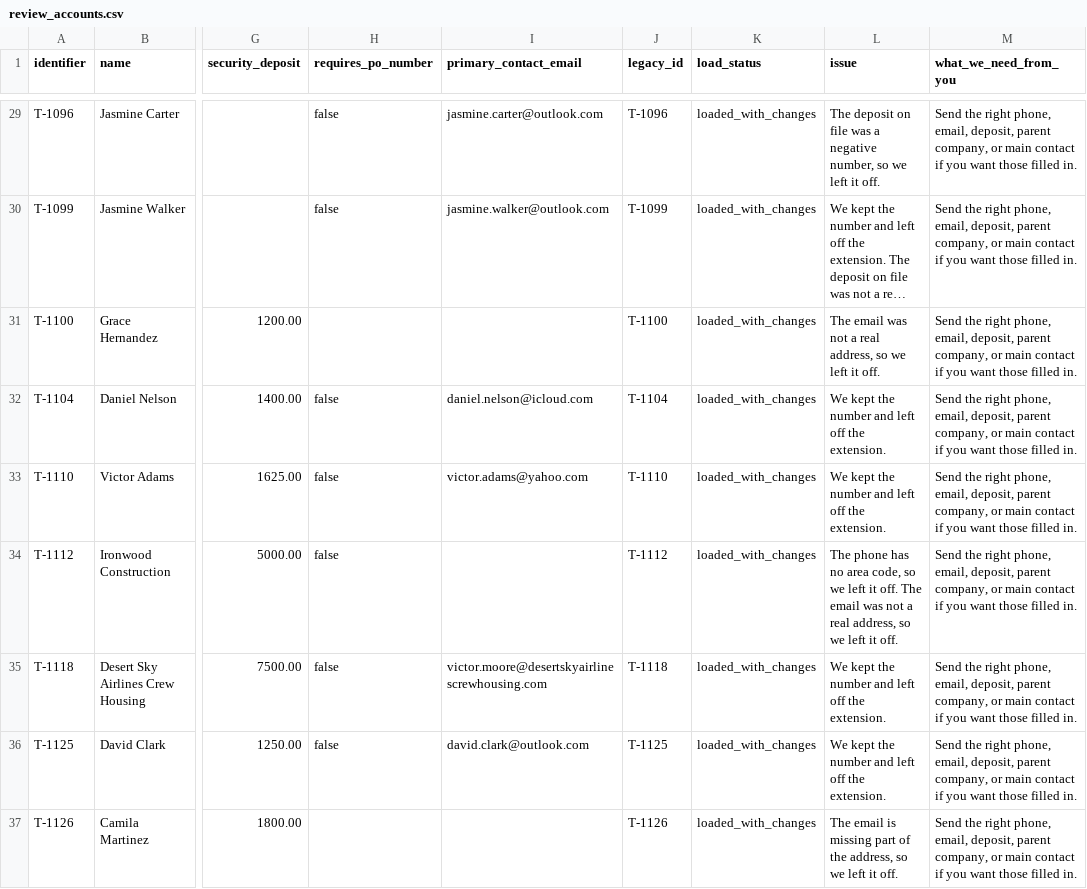
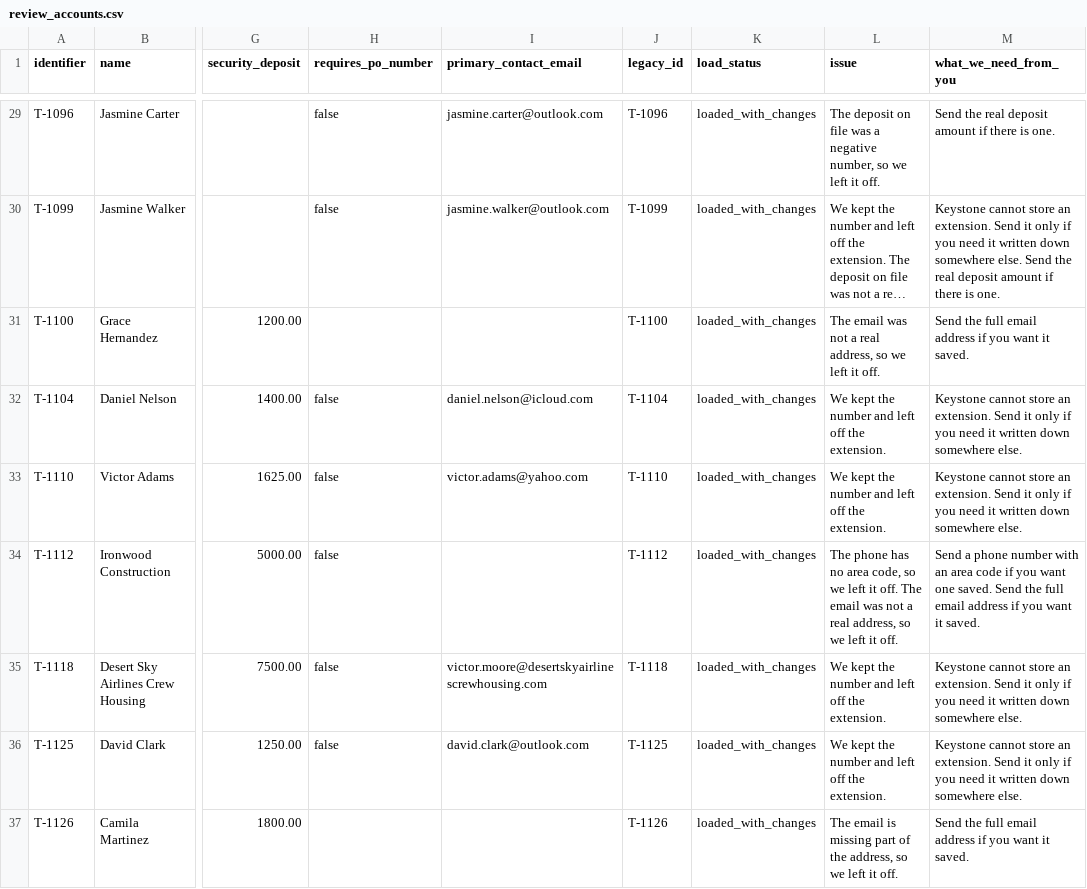
Before and after one commit to anant-clipt/Moab-Case-Study, a CSV file: data/review/review_accounts.csv, drawn as a sheet; only a part is shown, gaps mark what is left out; long unchanged cells end in …; the diff covers the shown part only; the diff names each change by its address in the sheet, - before the commit and + after, or states it on an @@ line.

```diff
--- a/data/review/review_accounts.csv
+++ b/data/review/review_accounts.csv
-M29 (what_we_need_from_you): Send the right phone, email, deposit, parent company, or main contact if you want those filled in.
+M29 (what_we_need_from_you): Send the real deposit amount if there is one.
-M30 (what_we_need_from_you): Send the right phone, email, deposit, parent company, or main contact if you want those filled in.
+M30 (what_we_need_from_you): Keystone cannot store an extension. Send it only if you need it written down somewhere else. Send the real deposit amount if there is one.
-M31 (what_we_need_from_you): Send the right phone, email, deposit, parent company, or main contact if you want those filled in.
+M31 (what_we_need_from_you): Send the full email address if you want it saved.
-M32:M33 (what_we_need_from_you): Send the right phone, email, deposit, parent company, or main contact if you want those filled in.
+M32:M33 (what_we_need_from_you): Keystone cannot store an extension. Send it only if you need it written down somewhere else.
-M34 (what_we_need_from_you): Send the right phone, email, deposit, parent company, or main contact if you want those filled in.
+M34 (what_we_need_from_you): Send a phone number with an area code if you want one saved. Send the full email address if you want it saved.
-M35:M36 (what_we_need_from_you): Send the right phone, email, deposit, parent company, or main contact if you want those filled in.
+M35:M36 (what_we_need_from_you): Keystone cannot store an extension. Send it only if you need it written down somewhere else.
-M37 (what_we_need_from_you): Send the right phone, email, deposit, parent company, or main contact if you want those filled in.
+M37 (what_we_need_from_you): Send the full email address if you want it saved.
```
Also changed, not shown: 36 edited cells elsewhere in this file, data/review/review_contacts.csv, data/review/review_leases.csv, 4 other files.
